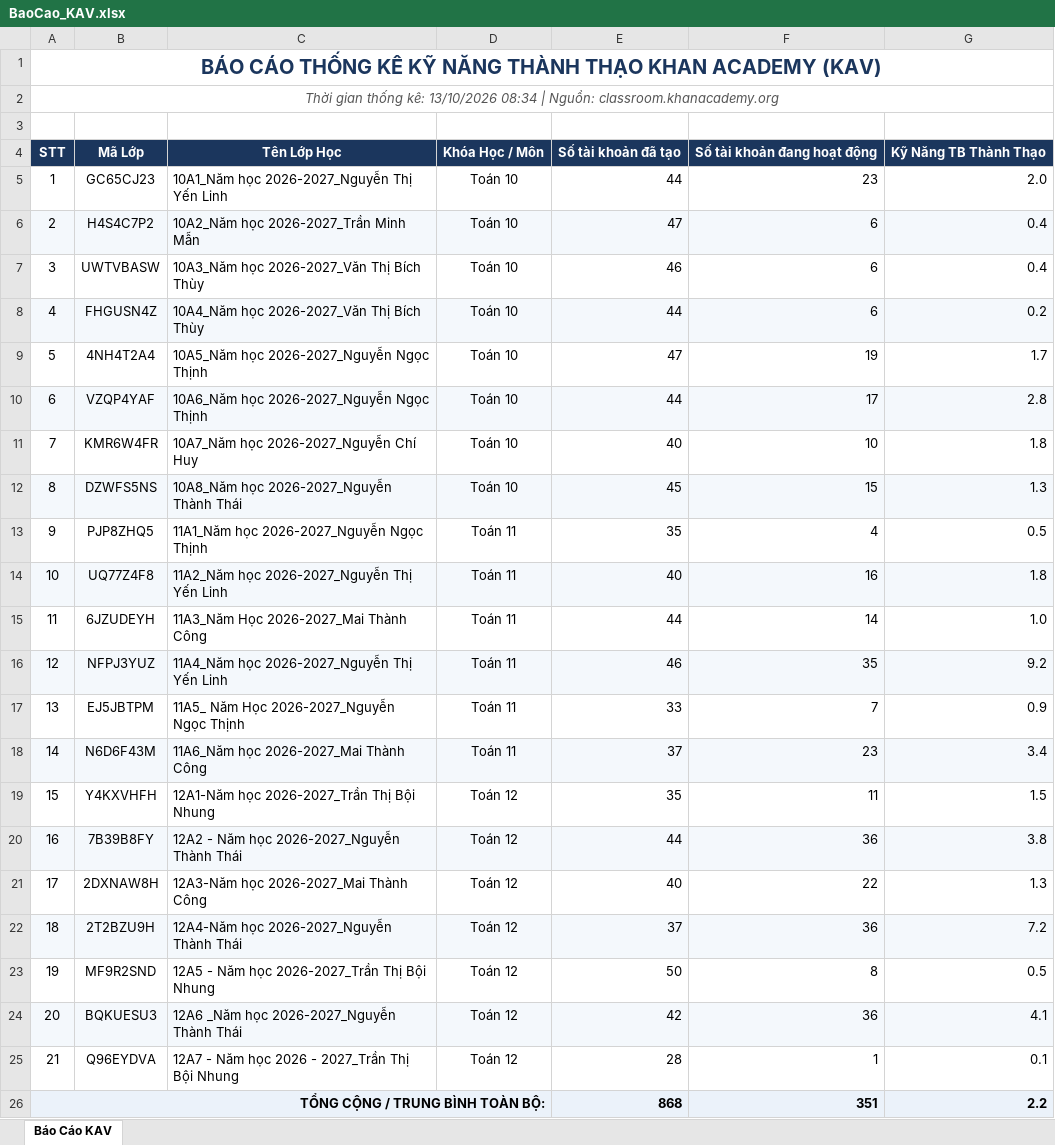
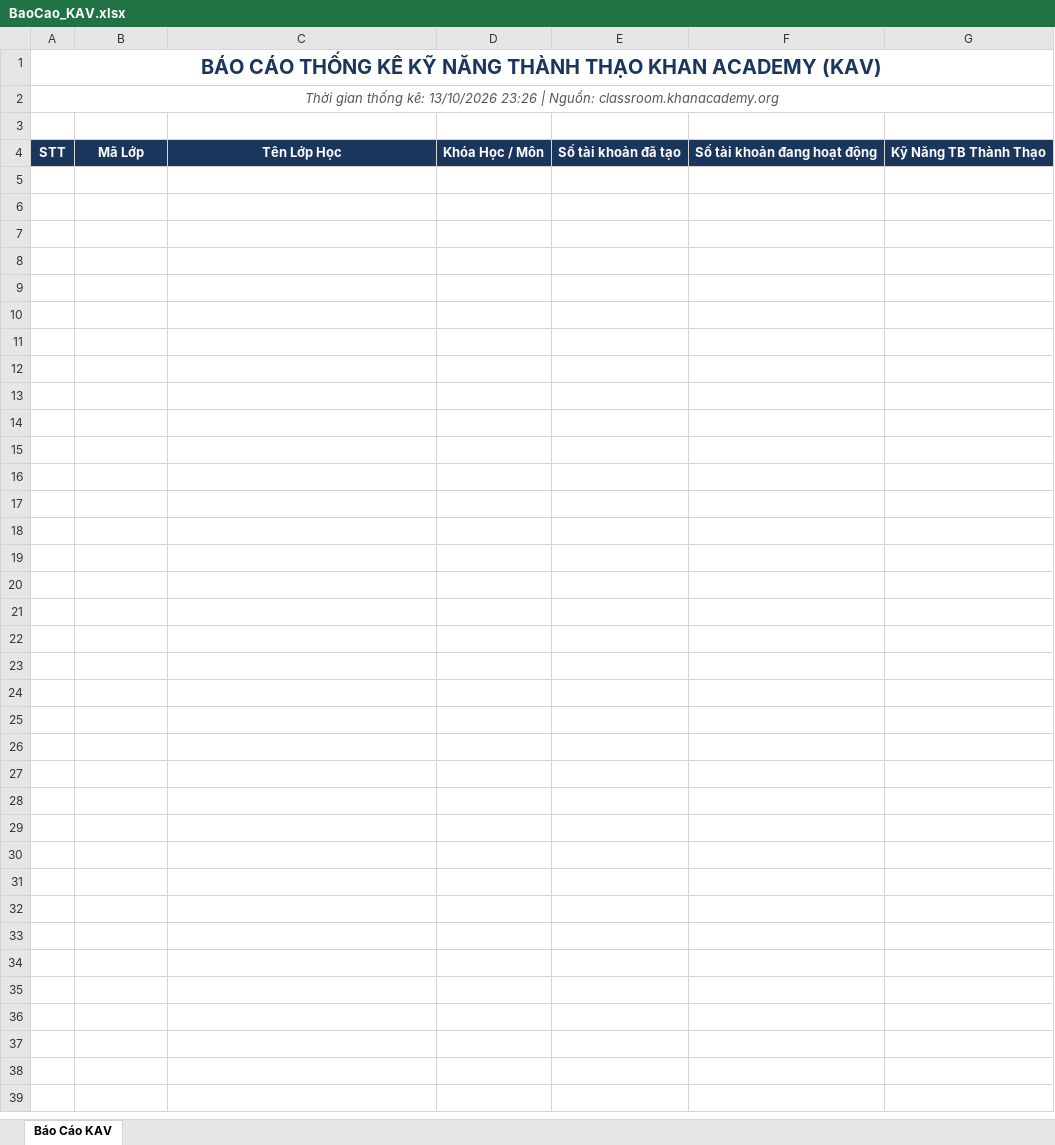
Before and after one commit to thanhthaiagu/kav-report, an Excel workbook: BaoCao_KAV.xlsx, sheet Báo Cáo KAV, drawn as a sheet; values as stored, in another font and other column widths than the file's, no borders; the diff names each change by its address in the sheet, - before the commit and + after, or states it on an @@ line.

Commit message:
Cập nhật báo cáo Excel trực tuyến

```diff
--- a/BaoCao_KAV.xlsx (sheet Báo Cáo KAV)
+++ b/BaoCao_KAV.xlsx (sheet Báo Cáo KAV)
-A2: …kê: 13/10/2026 08:34 | Nguồn:…
+A2: …kê: 13/10/2026 23:26 | Nguồn:…
-row 5: 1 | GC65CJ23 | 10A1_Năm học 2026-2027_Nguyễn Thị Yến Linh | Toán 10 | 44 | 23 | 2.0
-row 6: 2 | H4S4C7P2 | 10A2_Năm học 2026-2027_Trần Minh Mẫn | Toán 10 | 47 | 6 | 0.4
-row 7: 3 | UWTVBASW | 10A3_Năm học 2026-2027_Văn Thị Bích Thùy | Toán 10 | 46 | 6 | 0.4
-row 8: 4 | FHGUSN4Z | 10A4_Năm học 2026-2027_Văn Thị Bích Thùy | Toán 10 | 44 | 6 | 0.2
-row 9: 5 | 4NH4T2A4 | 10A5_Năm học 2026-2027_Nguyễn Ngọc Thịnh | Toán 10 | 47 | 19 | 1.7
-row 10: 6 | VZQP4YAF | 10A6_Năm học 2026-2027_Nguyễn Ngọc Thịnh | Toán 10 | 44 | 17 | 2.8
-row 11: 7 | KMR6W4FR | 10A7_Năm học 2026-2027_Nguyễn Chí Huy | Toán 10 | 40 | 10 | 1.8
-row 12: 8 | DZWFS5NS | 10A8_Năm học 2026-2027_Nguyễn Thành Thái | Toán 10 | 45 | 15 | 1.3
-row 13: 9 | PJP8ZHQ5 | 11A1_Năm học 2026-2027_Nguyễn Ngọc Thịnh | Toán 11 | 35 | 4 | 0.5
-row 14: 10 | UQ77Z4F8 | 11A2_Năm học 2026-2027_Nguyễn Thị Yến Linh | Toán 11 | 40 | 16 | 1.8
-row 15: 11 | 6JZUDEYH | 11A3_Năm Học 2026-2027_Mai Thành Công | Toán 11 | 44 | 14 | 1.0
-row 16: 12 | NFPJ3YUZ | 11A4_Năm học 2026-2027_Nguyễn Thị Yến Linh | Toán 11 | 46 | 35 | 9.2
-row 17: 13 | EJ5JBTPM | 11A5_ Năm Học 2026-2027_Nguyễn Ngọc Thịnh | Toán 11 | 33 | 7 | 0.9
-row 18: 14 | N6D6F43M | 11A6_Năm học 2026-2027_Mai Thành Công | Toán 11 | 37 | 23 | 3.4
-row 19: 15 | Y4KXVHFH | 12A1-Năm học 2026-2027_Trần Thị Bội Nhung | Toán 12 | 35 | 11 | 1.5
-row 20: 16 | 7B39B8FY | 12A2 - Năm học 2026-2027_Nguyễn Thành Thái | Toán 12 | 44 | 36 | 3.8
-row 21: 17 | 2DXNAW8H | 12A3-Năm học 2026-2027_Mai Thành Công | Toán 12 | 40 | 22 | 1.3
-row 22: 18 | 2T2BZU9H | 12A4-Năm học 2026-2027_Nguyễn Thành Thái | Toán 12 | 37 | 36 | 7.2
-row 23: 19 | MF9R2SND | 12A5 - Năm học 2026-2027_Trần Thị Bội Nhung | Toán 12 | 50 | 8 | 0.5
-row 24: 20 | BQKUESU3 | 12A6 _Năm học 2026-2027_Nguyễn Thành Thái | Toán 12 | 42 | 36 | 4.1
-row 25: 21 | Q96EYDVA | 12A7 - Năm học 2026 - 2027_Trần Thị Bội Nhung | Toán 12 | 28 | 1 | 0.1
-row 26: TỔNG CỘNG / TRUNG BÌNH TOÀN BỘ: |  |  |  | 868 | 351 | 2.2
```
